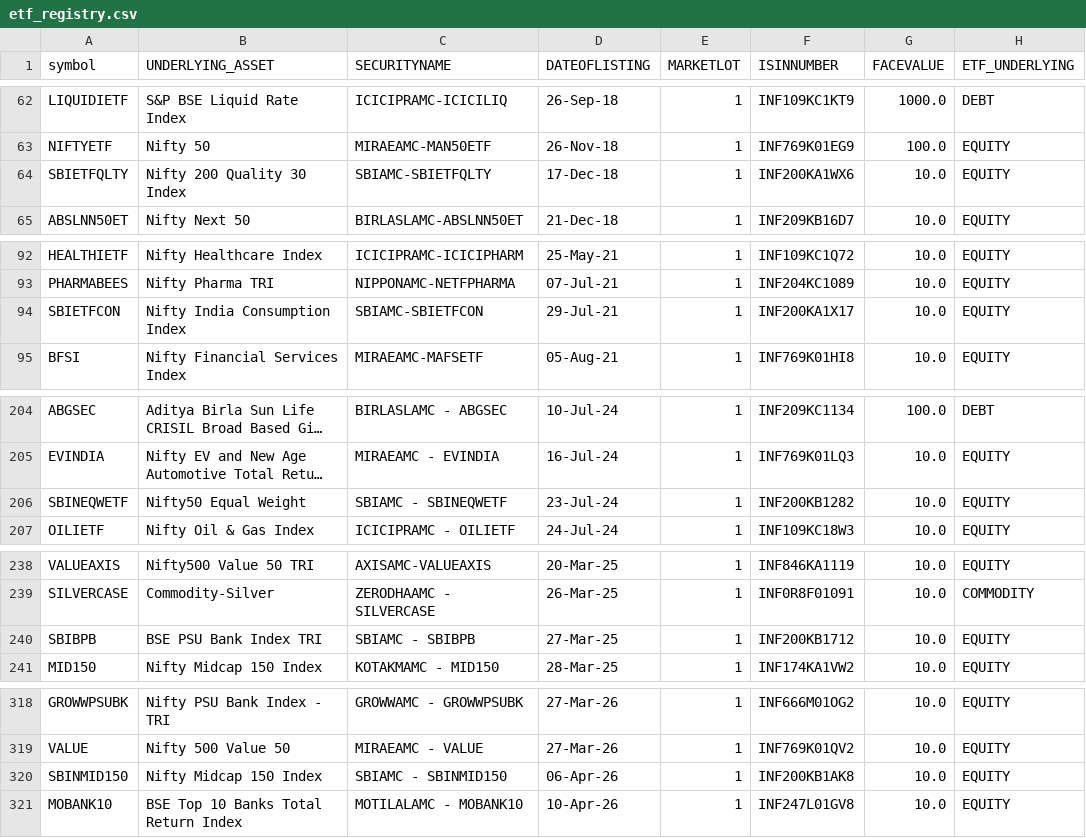
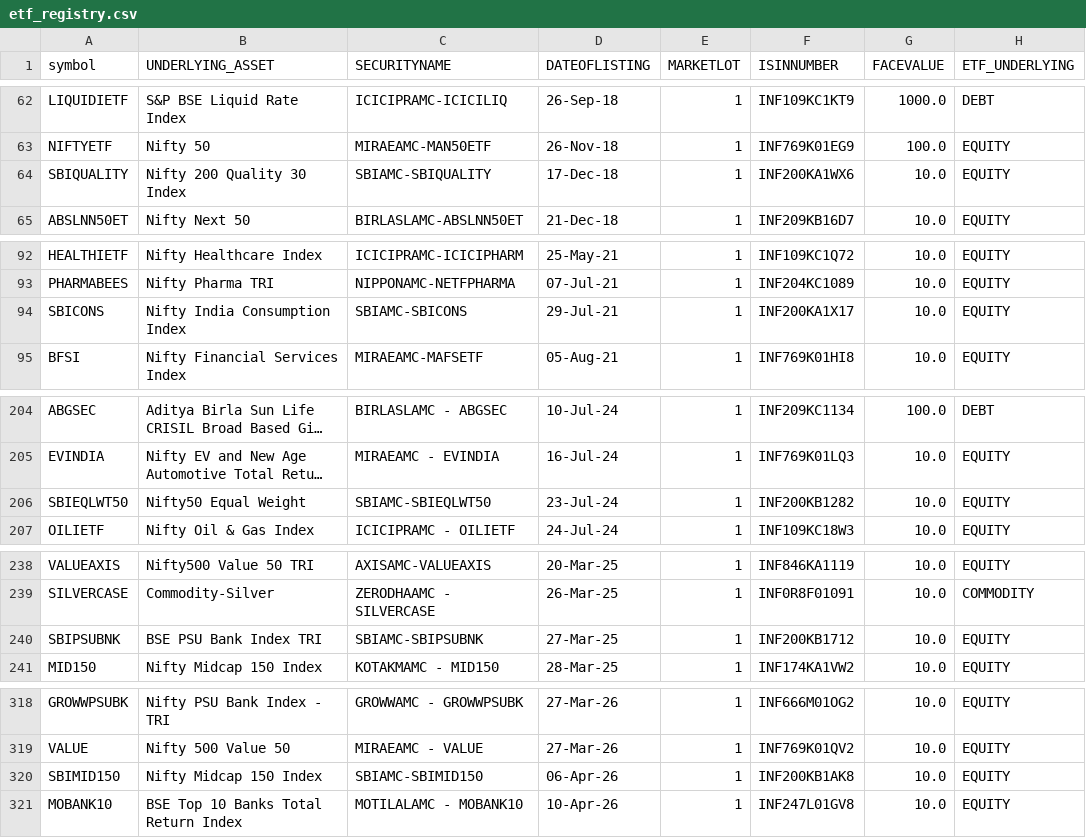
Before and after one commit to prathmeshgupta/indian-etf-universe, a CSV file: output/etf_registry.csv, drawn as a sheet; only a part is shown, gaps mark what is left out; long unchanged cells end in …; the diff covers the shown part only; the diff names each change by its address in the sheet, - before the commit and + after, or states it on an @@ line.

```diff
--- a/output/etf_registry.csv
+++ b/output/etf_registry.csv
-A64 (symbol): SBIETFQLTY
+A64 (symbol): SBIQUALITY
-C64 (SECURITYNAME): SBIAMC-SBIETFQLTY
+C64 (SECURITYNAME): SBIAMC-SBIQUALITY
-A94 (symbol): SBIETFCON
+A94 (symbol): SBICONS
-C94 (SECURITYNAME): SBIAMC-SBIETFCON
+C94 (SECURITYNAME): SBIAMC-SBICONS
-A206 (symbol): SBINEQWETF
+A206 (symbol): SBIEQLWT50
-C206 (SECURITYNAME): SBIAMC - SBINEQWETF
+C206 (SECURITYNAME): SBIAMC-SBIEQLWT50
-A240 (symbol): SBIBPB
+A240 (symbol): SBIPSUBNK
-C240 (SECURITYNAME): SBIAMC - SBIBPB
+C240 (SECURITYNAME): SBIAMC-SBIPSUBNK
-A320 (symbol): SBINMID150
+A320 (symbol): SBIMID150
-C320 (SECURITYNAME): SBIAMC - SBINMID150
+C320 (SECURITYNAME): SBIAMC-SBIMID150
```
Also changed, not shown: 3 added rows and 14 edited cells elsewhere in this file, output/etf_tracking.csv, 1 other file.
